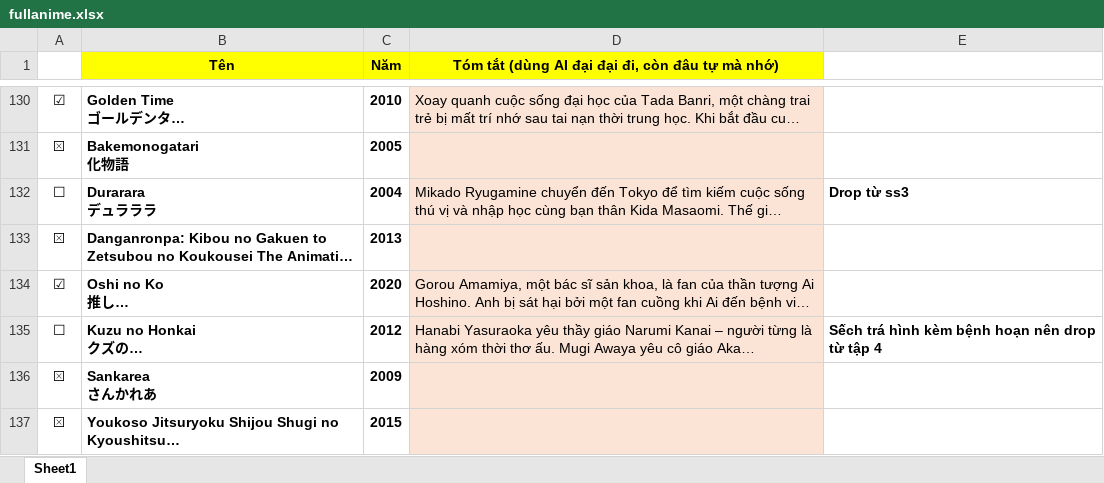
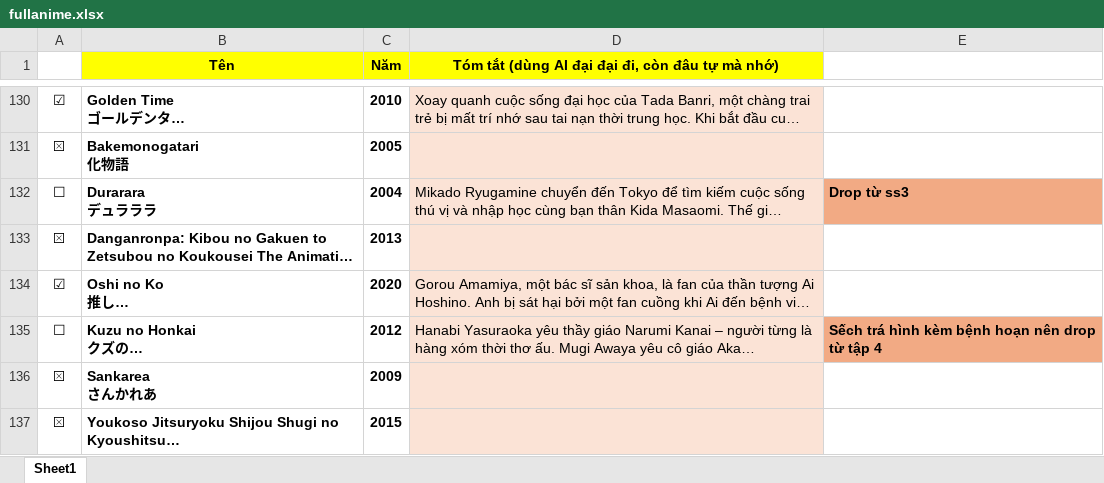
Before and after one commit to VanHoang110802/linh_tinh, an Excel workbook: fullanime.xlsx, sheet Sheet1, drawn as a sheet; only a part is shown, gaps mark what is left out; long unchanged cells end in …; values as stored, in another font and other column widths than the file's, no borders; charts and pictures and conditional formats not drawn; the diff covers the shown part only; the diff names each change by its address in the sheet, - before the commit and + after, or states it on an @@ line.

```diff
--- a/fullanime.xlsx (sheet Sheet1)
+++ b/fullanime.xlsx (sheet Sheet1)
-E132 fill: none
+E132 fill: #F2AA84
-E135 fill: none
+E135 fill: #F2AA84
```
Also changed, not shown: 2 added rows, 2 removed rows, 4 edited cells and cell formats elsewhere in this sheet, charts or pictures.
